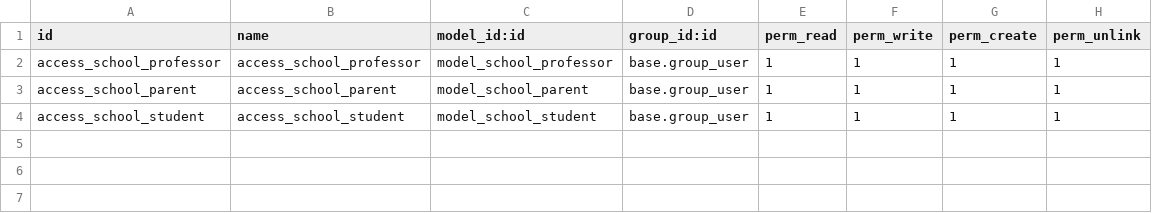
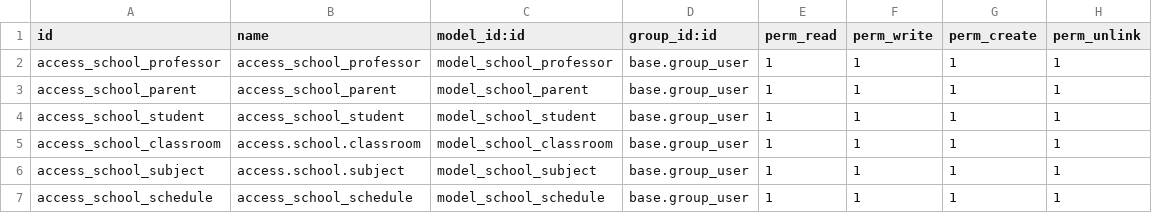
Before and after one commit to JoseHCastro/Parcial2Software1, a CSV file: addons/agenda_electronica/security/ir.model.access.csv, drawn as a sheet; the diff names each change by its address in the sheet, - before the commit and + after, or states it on an @@ line.

Commit message:
crud: schedule, subject, classroom

```diff
--- a/addons/agenda_electronica/security/ir.model.access.csv
+++ b/addons/agenda_electronica/security/ir.model.access.csv
+row 5: access_school_classroom | access.school.classroom | model_school_classroom | base.group_user | 1 | 1 | 1 | 1
+row 6: access_school_subject | access.school.subject | model_school_subject | base.group_user | 1 | 1 | 1 | 1
+row 7: access_school_schedule | access_school_schedule | model_school_schedule | base.group_user | 1 | 1 | 1 | 1
```
Also changed, not shown: 11 other files.
